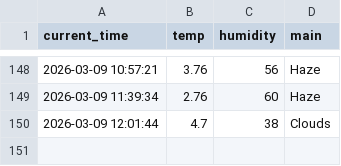
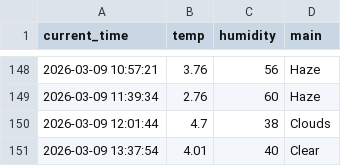
Before and after one commit to 0307102bj41-afk/weather_5m, a CSV file: weather.csv, drawn as a sheet; only a part is shown, gaps mark what is left out; the diff names each change by its address in the sheet, - before the commit and + after, or states it on an @@ line.

```diff
--- a/weather.csv
+++ b/weather.csv
+row 151: 2026-03-09 13:37:54 | 4.01 | 40 | Clear
```
